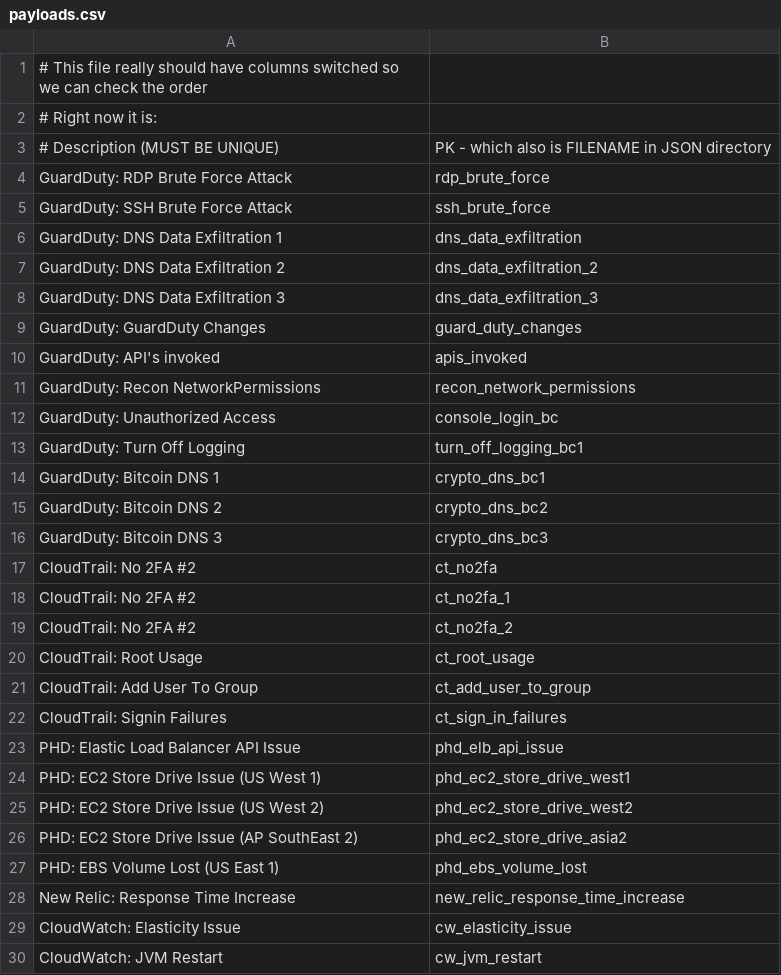
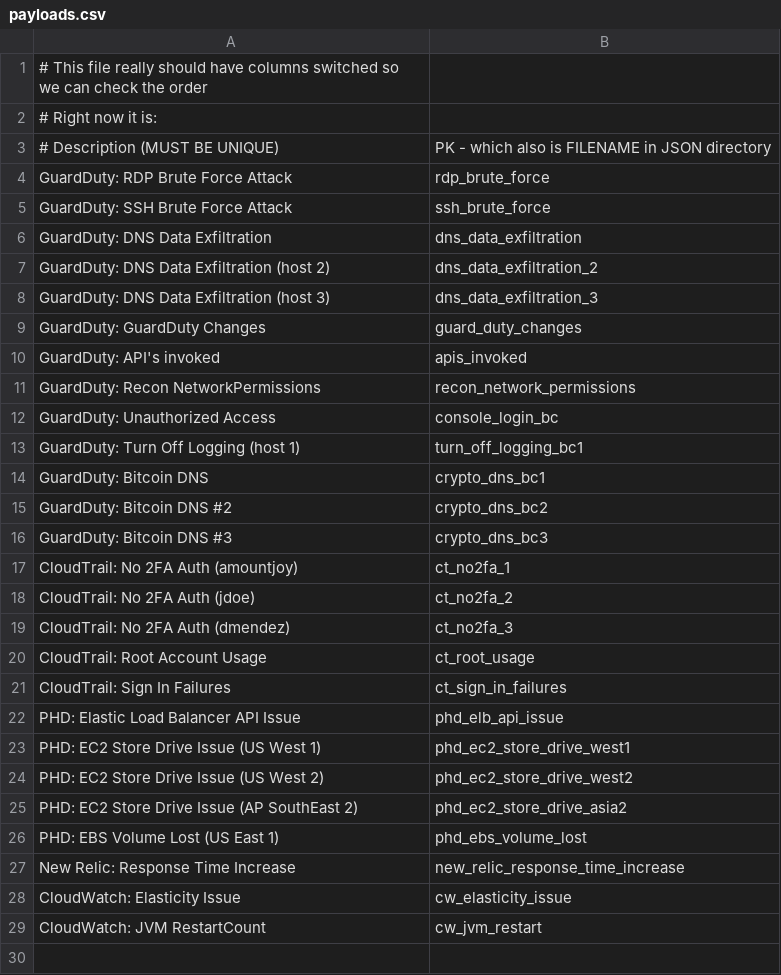
Before and after one commit to seanhiggins6/JSONGenerator, a CSV file: csv/payloads.csv, drawn as a sheet.

Commit message:
Some fixes to short titles
Fixes to short titles to align with what is in the payload file

```diff
--- a/csv/payloads.csv
+++ b/csv/payloads.csv
@@ -5,5 +5,5 @@
 "GuardDuty: SSH Brute Force Attack", ssh_brute_force,
-"GuardDuty: DNS Data Exfiltration 1", dns_data_exfiltration,
-"GuardDuty: DNS Data Exfiltration 2", dns_data_exfiltration_2,
-"GuardDuty: DNS Data Exfiltration 3", dns_data_exfiltration_3,
+"GuardDuty: DNS Data Exfiltration", dns_data_exfiltration,
+"GuardDuty: DNS Data Exfiltration (host 2)", dns_data_exfiltration_2,
+"GuardDuty: DNS Data Exfiltration (host 3)", dns_data_exfiltration_3,
 "GuardDuty: GuardDuty Changes", guard_duty_changes,
@@ -12,12 +12,11 @@
 "GuardDuty: Unauthorized Access", console_login_bc,
-"GuardDuty: Turn Off Logging", turn_off_logging_bc1,
-"GuardDuty: Bitcoin DNS 1", crypto_dns_bc1,
-"GuardDuty: Bitcoin DNS 2", crypto_dns_bc2,
-"GuardDuty: Bitcoin DNS 3", crypto_dns_bc3,
-"CloudTrail: No 2FA #2", ct_no2fa
-"CloudTrail: No 2FA #2", ct_no2fa_1
-"CloudTrail: No 2FA #2", ct_no2fa_2
-"CloudTrail: Root Usage", ct_root_usage
-"CloudTrail: Add User To Group", ct_add_user_to_group,
-"CloudTrail: Signin Failures", ct_sign_in_failures
+"GuardDuty: Turn Off Logging (host 1)", turn_off_logging_bc1,
+"GuardDuty: Bitcoin DNS", crypto_dns_bc1,
+"GuardDuty: Bitcoin DNS #2", crypto_dns_bc2,
+"GuardDuty: Bitcoin DNS #3", crypto_dns_bc3,
+"CloudTrail: No 2FA Auth (amountjoy)", ct_no2fa_1,
+"CloudTrail: No 2FA Auth (jdoe)", ct_no2fa_2,
+"CloudTrail: No 2FA Auth (dmendez)", ct_no2fa_3,
+"CloudTrail: Root Account Usage", ct_root_usage,
+"CloudTrail: Sign In Failures", ct_sign_in_failures,
 "PHD: Elastic Load Balancer API Issue", phd_elb_api_issue,
@@ -29,2 +28,2 @@
 "CloudWatch: Elasticity Issue", cw_elasticity_issue,
-"CloudWatch: JVM Restart", cw_jvm_restart
+"CloudWatch: JVM RestartCount", cw_jvm_restart
```
